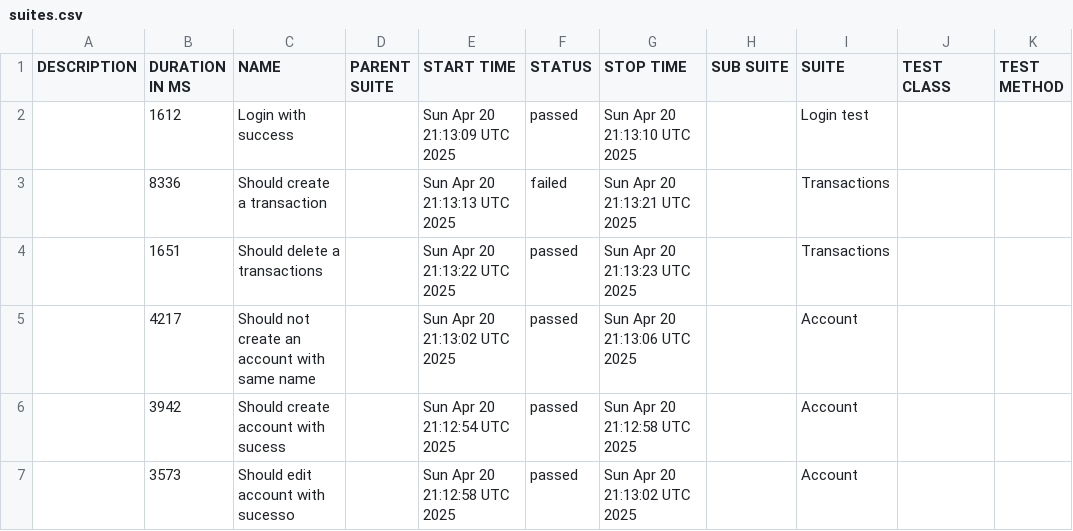
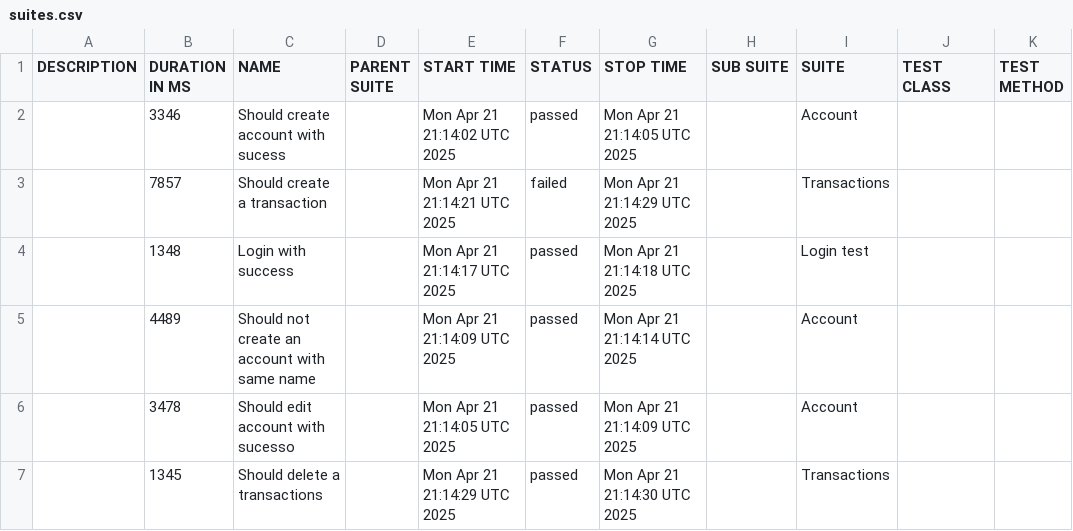
Before and after one commit to JosinaldoGJunior/cypress-automation-web, a CSV file: data/suites.csv, drawn as a sheet.

```diff
--- a/data/suites.csv
+++ b/data/suites.csv
@@ -1,7 +1,7 @@
 "DESCRIPTION","DURATION IN MS","NAME","PARENT SUITE","START TIME","STATUS","STOP TIME","SUB SUITE","SUITE","TEST CLASS","TEST METHOD"
-"","1612","Login with success","","Sun Apr 20 21:13:09 UTC 2025","passed","Sun Apr 20 21:13:10 UTC 2025","","Login test","",""
-"","8336","Should create a transaction","","Sun Apr 20 21:13:13 UTC 2025","failed","Sun Apr 20 21:13:21 UTC 2025","","Transactions","",""
-"","1651","Should delete a transactions","","Sun Apr 20 21:13:22 UTC 2025","passed","Sun Apr 20 21:13:23 UTC 2025","","Transactions","",""
-"","4217","Should not create an account with same name","","Sun Apr 20 21:13:02 UTC 2025","passed","Sun Apr 20 21:13:06 UTC 2025","","Account","",""
-"","3942","Should create account with sucess","","Sun Apr 20 21:12:54 UTC 2025","passed","Sun Apr 20 21:12:58 UTC 2025","","Account","",""
-"","3573","Should edit account with sucesso","","Sun Apr 20 21:12:58 UTC 2025","passed","Sun Apr 20 21:13:02 UTC 2025","","Account","",""
+"","3346","Should create account with sucess","","Mon Apr 21 21:14:02 UTC 2025","passed","Mon Apr 21 21:14:05 UTC 2025","","Account","",""
+"","7857","Should create a transaction","","Mon Apr 21 21:14:21 UTC 2025","failed","Mon Apr 21 21:14:29 UTC 2025","","Transactions","",""
+"","1348","Login with success","","Mon Apr 21 21:14:17 UTC 2025","passed","Mon Apr 21 21:14:18 UTC 2025","","Login test","",""
+"","4489","Should not create an account with same name","","Mon Apr 21 21:14:09 UTC 2025","passed","Mon Apr 21 21:14:14 UTC 2025","","Account","",""
+"","3478","Should edit account with sucesso","","Mon Apr 21 21:14:05 UTC 2025","passed","Mon Apr 21 21:14:09 UTC 2025","","Account","",""
+"","1345","Should delete a transactions","","Mon Apr 21 21:14:29 UTC 2025","passed","Mon Apr 21 21:14:30 UTC 2025","","Transactions","",""
```
Also changed, not shown: 31 other files.
